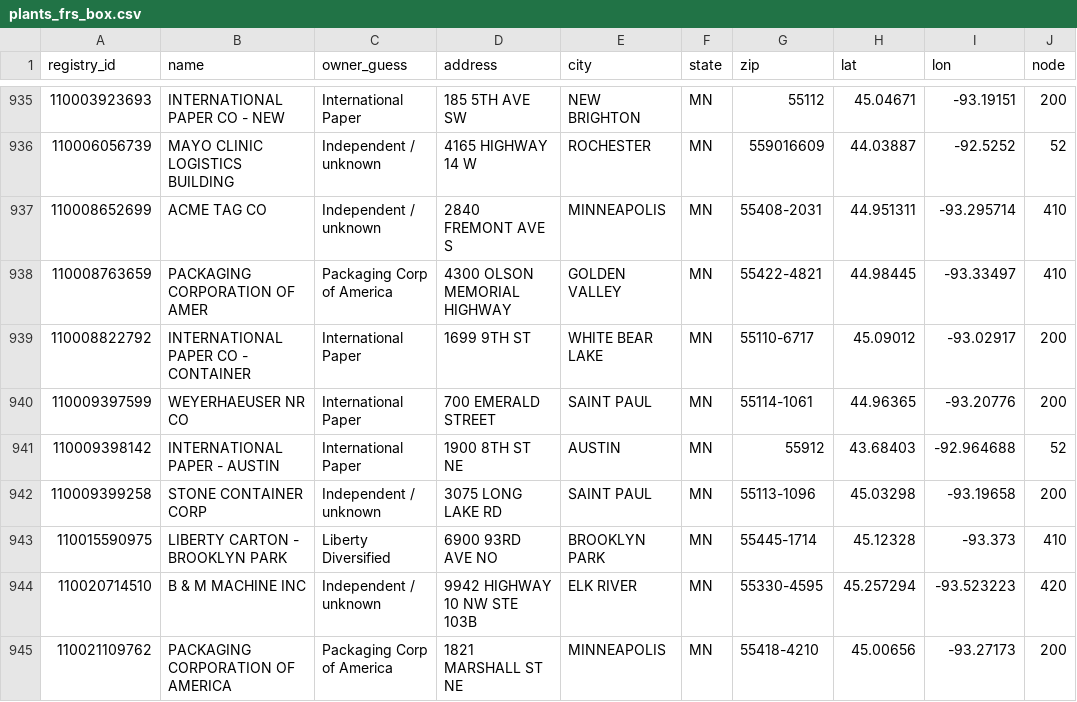
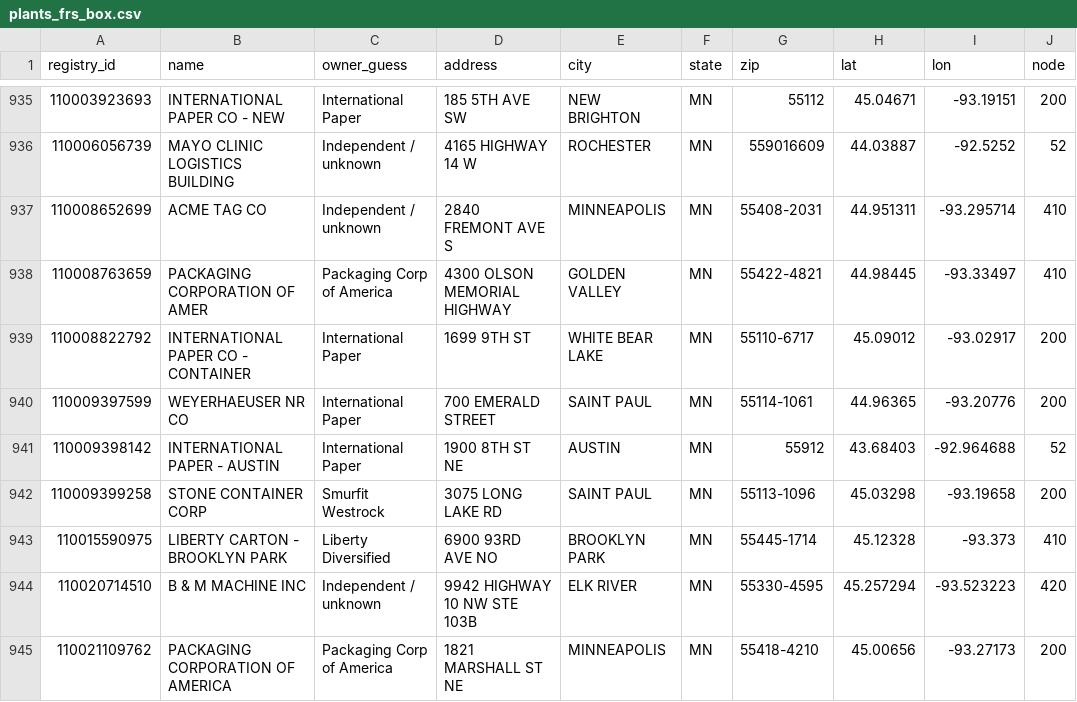
Before and after one commit to justfetz/the-paper-network, a CSV file: data/plants_frs_box.csv, drawn as a sheet; only a part is shown, gaps mark what is left out; the diff covers the shown part only; the diff names each change by its address in the sheet, - before the commit and + after, or states it on an @@ line.

```diff
--- a/data/plants_frs_box.csv
+++ b/data/plants_frs_box.csv
-C942 (owner_guess): Independent / unknown
+C942 (owner_guess): Smurfit Westrock
```
Also changed, not shown: 87 edited cells elsewhere in this file, 6 other files.
